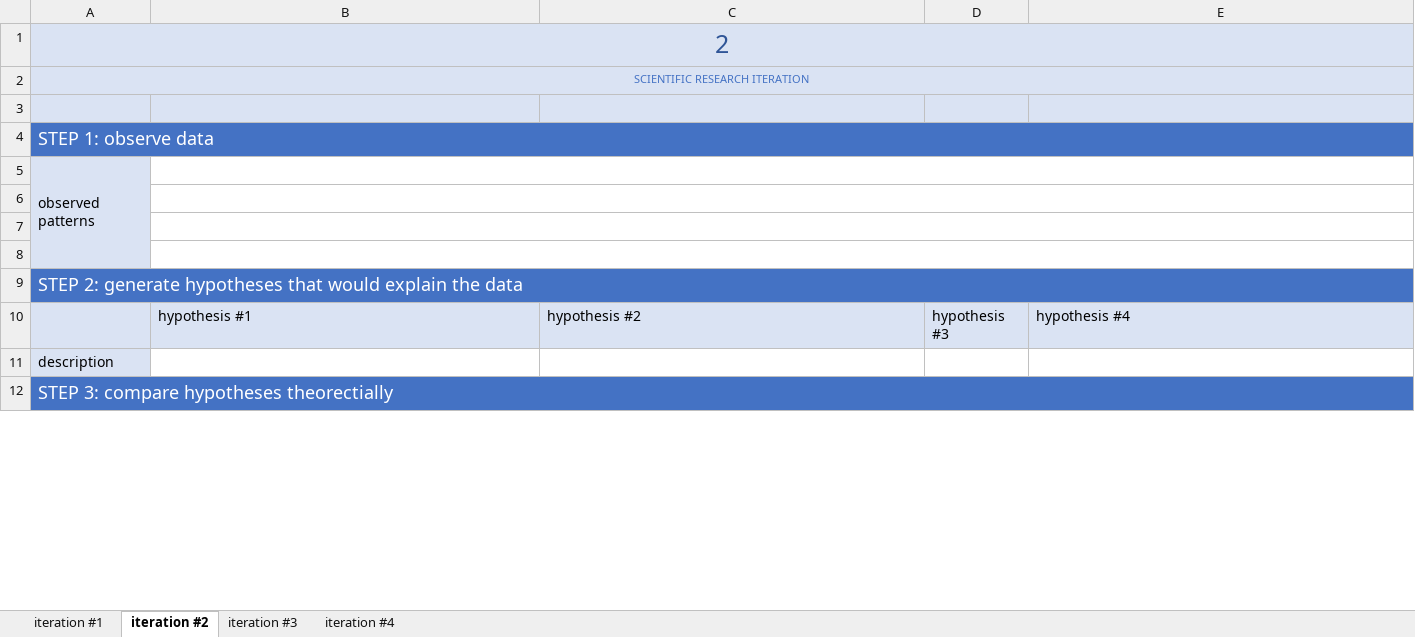
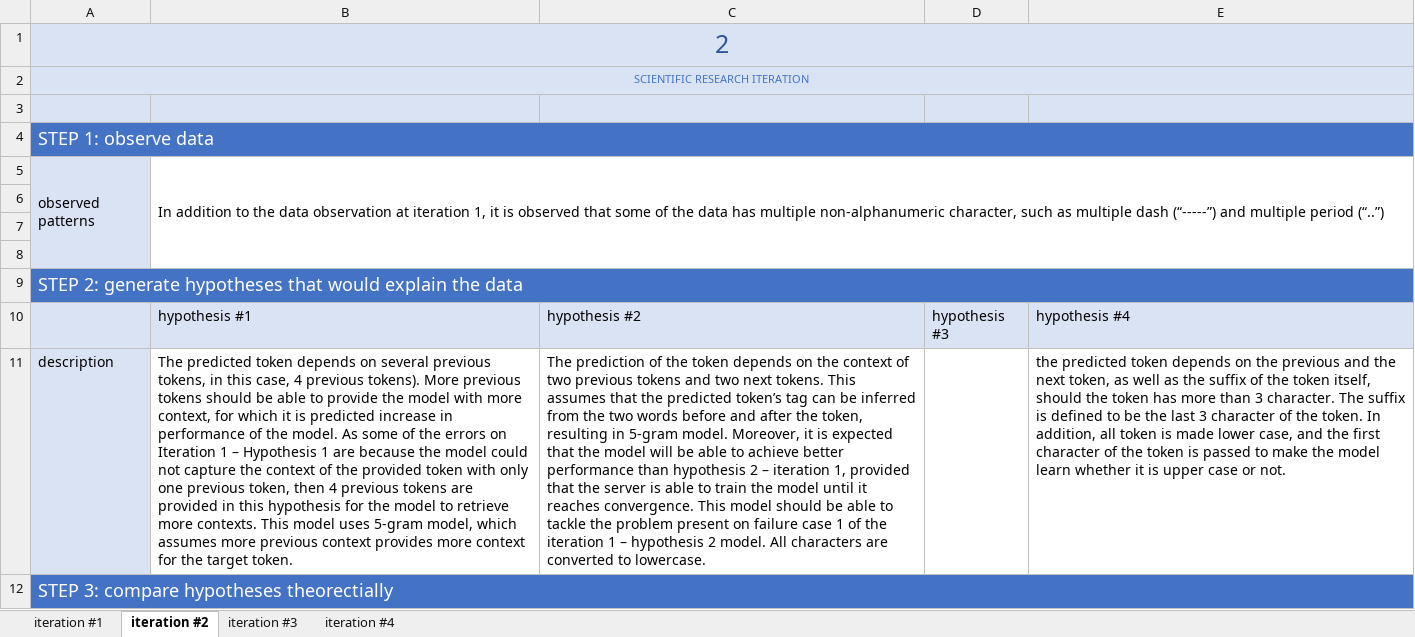
Before and after one commit to nwihardjo/COMP4221, an Excel workbook: assignment2/src/report.xlsx, sheet iteration #2, drawn as a sheet; only a part is shown; values as stored, in another font and other column widths than the file's, no borders; removed rows and columns are numbered as before the commit, all else as after; the diff covers the shown part only; the diff names each change by its address in the sheet, - before the commit and + after, or states it on an @@ line.

```diff
--- a/assignment2/src/report.xlsx (sheet iteration #2)
+++ b/assignment2/src/report.xlsx (sheet iteration #2)
-B5: (empty)
+B5: In addition to the data observation at iteration 1, it is observed that some of the data has multiple non-alphanumeric character, such as multiple dash (“-----”) and multiple period (“..”)
-B5:E5 merged
+B5:E8 merged
-B6:E6 merged
-B7:E7 merged
-B8:E8 merged
-row 11: description
+row 11: description | The predicted token depends on several previous tokens, in this case, 4 previous tokens). More previous tokens should be able to provide the model with more context, for which it is predicted increase in performance of the model. As some of the errors on Iteration 1 – Hypothesis 1 are because the model could not capture the context of the provided token with only one previous token, then 4 previous tokens are provided in this hypothesis for the model to retrieve more contexts. This model uses 5-gram model, which assumes more previous context provides more context for the target token. | The prediction of the token depends on the context of two previous tokens and two next tokens. This assumes that the predicted token’s tag can be inferred from the two words before and after the token, resulting in 5-gram model. Moreover, it is expected that the model will be able to achieve better performance than hypothesis 2 – iteration 1, provided that the server is able to train the model until it reaches convergence. This model should be able to tackle the problem present on failure case 1 of the iteration 1 – hypothesis 2 model. All characters are converted to lowercase. |  | the predicted token depends on the previous and the next token, as well as the suffix of the token itself, should the token has more than 3 character. The suffix is defined to be the last 3 character of the token. In addition, all token is made lower case, and the first character of the token is passed to make the model learn whether it is upper case or not.
```
Also changed, not shown: 17 added rows and 15 removed rows elsewhere in this sheet, sheet iteration #1, assignment3/part_a/report.xlsx, 9 other files.
